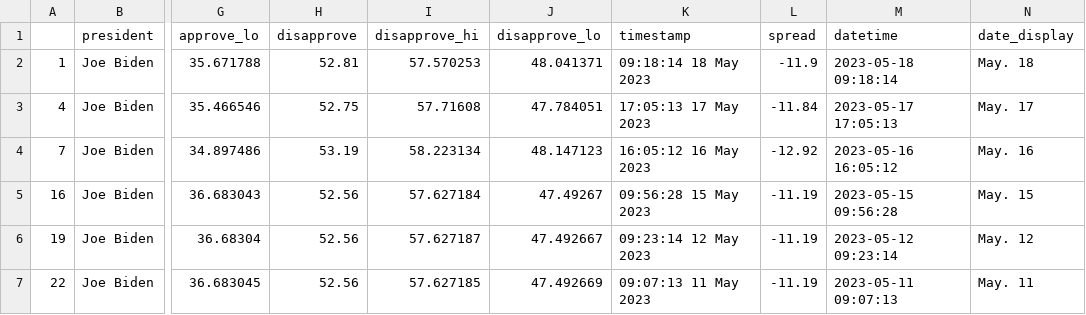
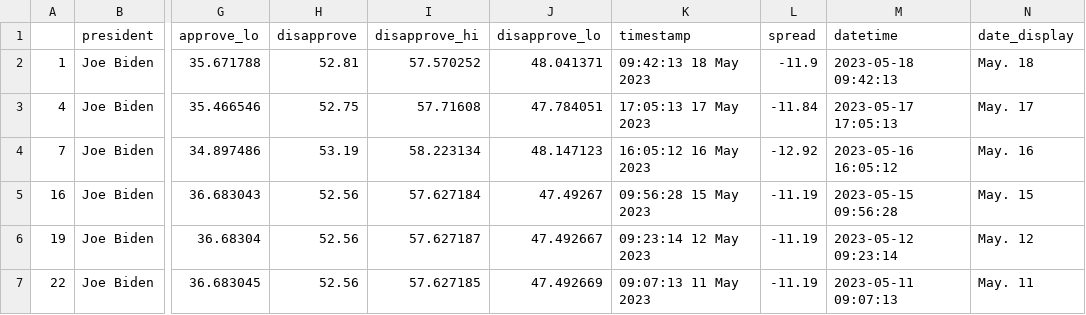
Before and after one commit to gracevharmon/live-scraper-demo, a CSV file: data/processed/biden_polls_adults.csv, drawn as a sheet; only a part is shown, gaps mark what is left out; the diff names each change by its address in the sheet, - before the commit and + after, or states it on an @@ line.

```diff
--- a/data/processed/biden_polls_adults.csv
+++ b/data/processed/biden_polls_adults.csv
-I2 (disapprove_hi): 57.570253
+I2 (disapprove_hi): 57.570252
-K2 (timestamp): 09:18:14 18 May 2023
+K2 (timestamp): 09:42:13 18 May 2023
-M2 (datetime): 2023-05-18 09:18:14
+M2 (datetime): 2023-05-18 09:42:13
```
